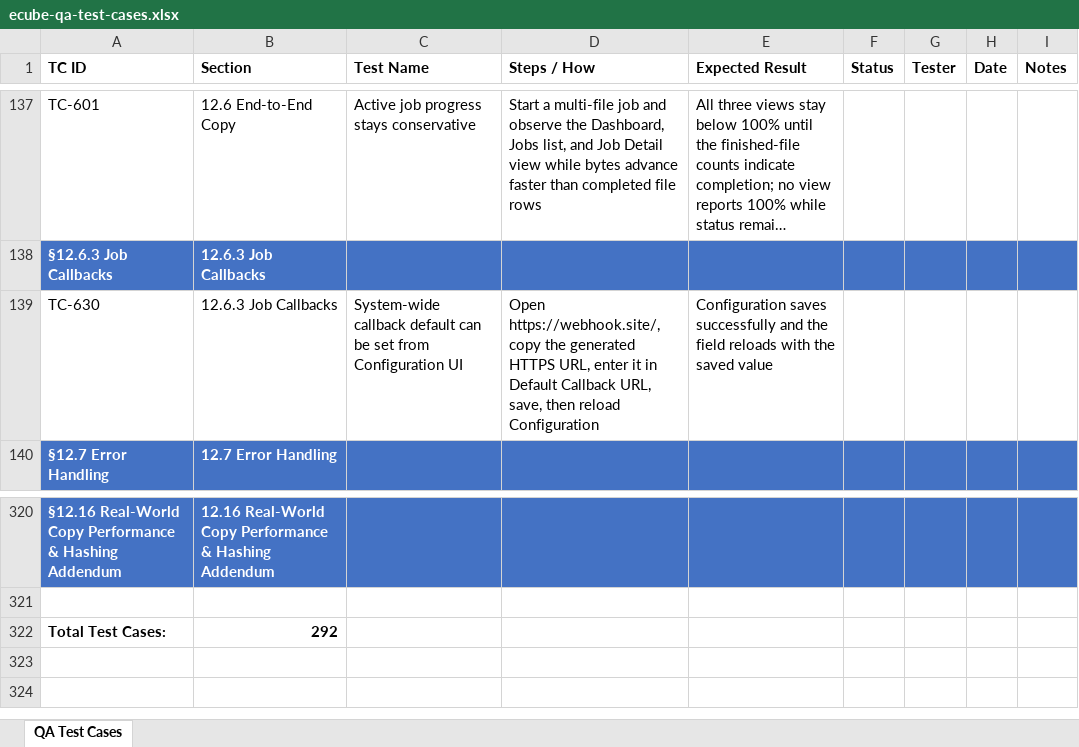
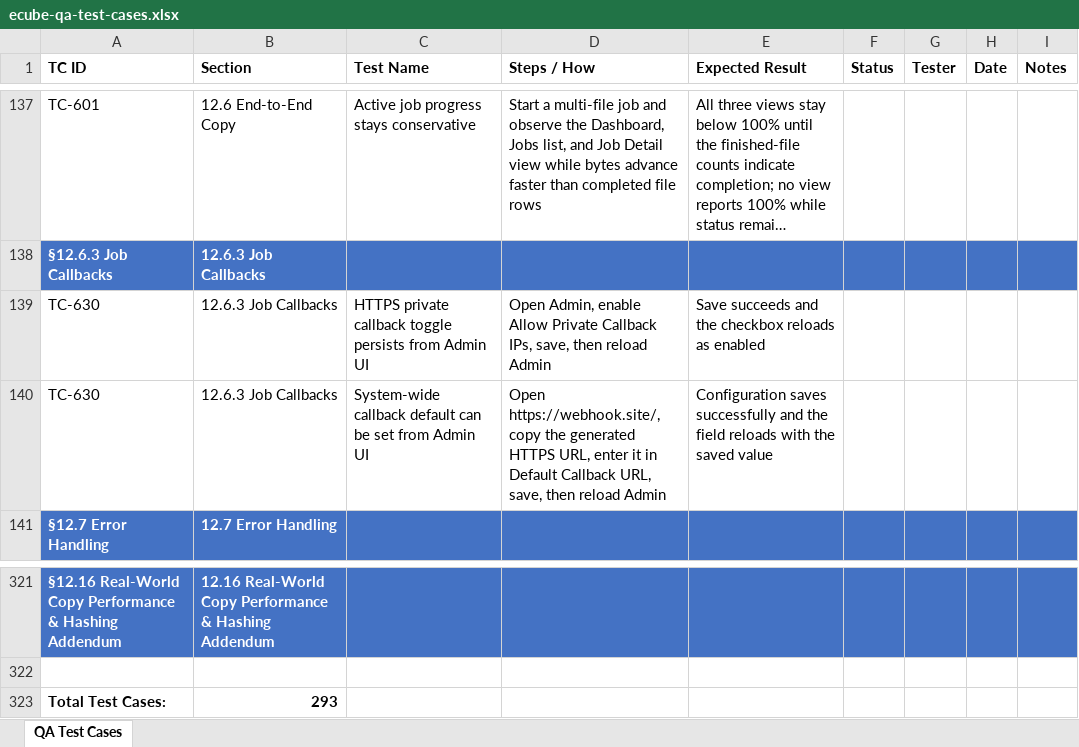
Before and after one commit to t3knoid/ecube, an Excel workbook: docs/testing/ecube-qa-test-cases.xlsx, sheet QA Test Cases, drawn as a sheet; only a part is shown, gaps mark what is left out; long unchanged cells end in …; values as stored, in another font and other column widths than the file's, no borders; addresses are those after the commit; the diff names each change by its address in the sheet, - before the commit and + after, or states it on an @@ line.

Commit message:
The manager configuration contract is now documented separately from the admin contract.

```diff
--- a/docs/testing/ecube-qa-test-cases.xlsx (sheet QA Test Cases)
+++ b/docs/testing/ecube-qa-test-cases.xlsx (sheet QA Test Cases)
+row 139: TC-630 | 12.6.3 Job Callbacks | HTTPS private callback toggle persists from Admin UI | Open Admin, enable Allow Private Callback IPs, save, then reload Admin | Save succeeds and the checkbox reloads as enabled
-C140 (Test Name): …set from Configuration UI
+C140 (Test Name): …set from Admin UI
-D140 (Steps / How): …then reload Configuration
+D140 (Steps / How): …then reload Admin
-B323 (Section): 292
+B323 (Section): 293
```
Also changed, not shown: 6 other files.
